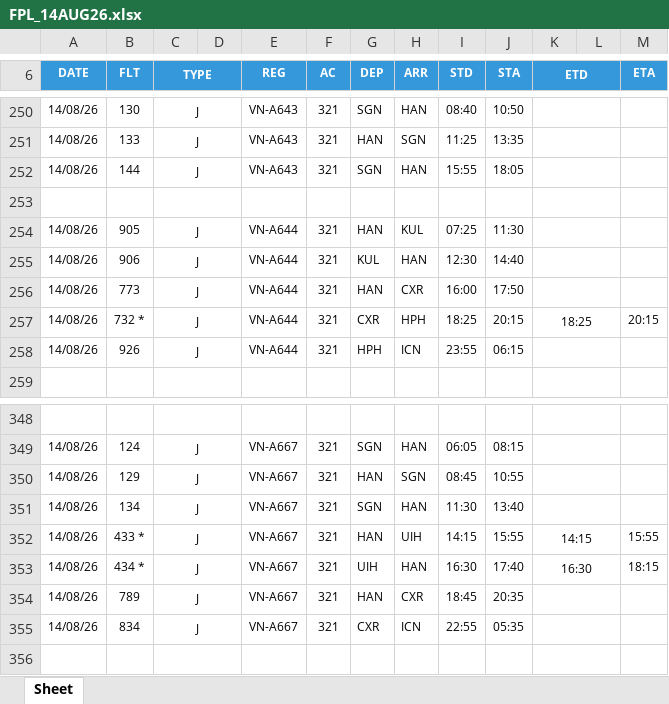
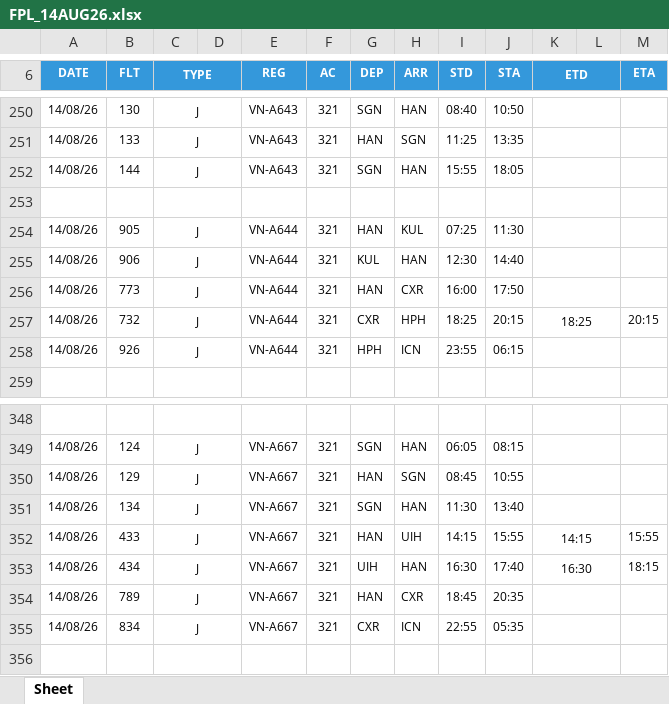
Before and after one commit to tlgsvj/lc, an Excel workbook: Data/FlightPlan/FPL_14AUG26.xlsx, sheet Sheet, drawn as a sheet; only a part is shown, gaps mark what is left out; values as stored, in another font and other column widths than the file's, no borders; charts and pictures not drawn; the diff names each change by its address in the sheet, - before the commit and + after, or states it on an @@ line.

Commit message:
Update FPL_14AUG26.xlsx

```diff
--- a/Data/FlightPlan/FPL_14AUG26.xlsx (sheet Sheet)
+++ b/Data/FlightPlan/FPL_14AUG26.xlsx (sheet Sheet)
-B257 (FLT): 732 *
+B257 (FLT): 732
-B352 (FLT): 433 *
+B352 (FLT): 433
-B353 (FLT): 434 *
+B353 (FLT): 434
```
Also changed, not shown: charts or pictures.
